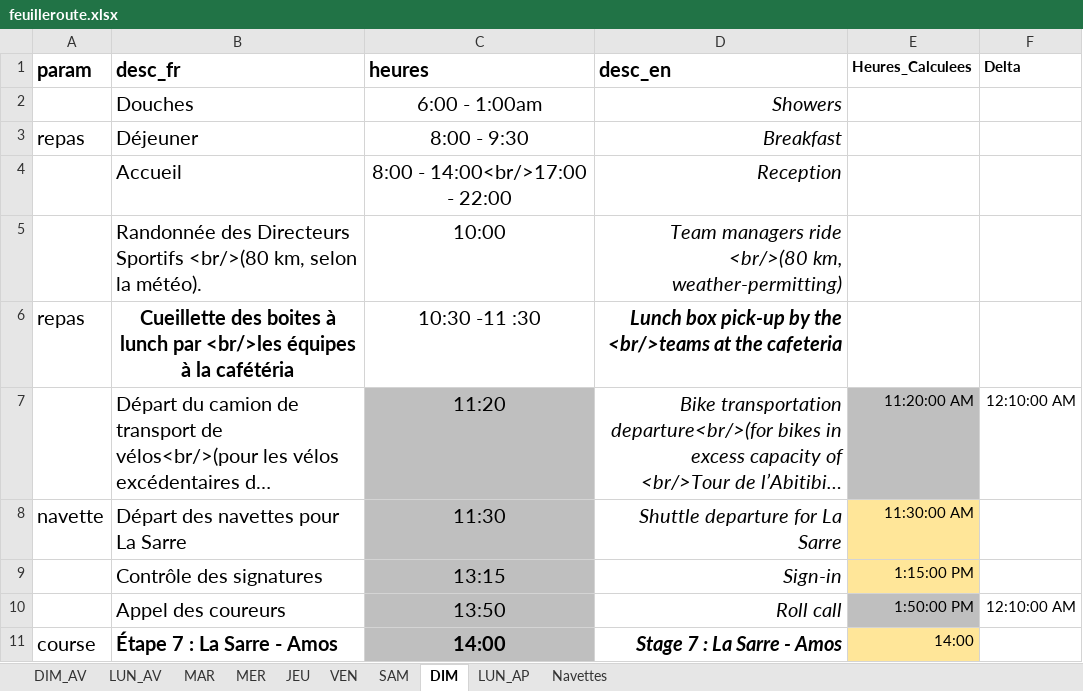
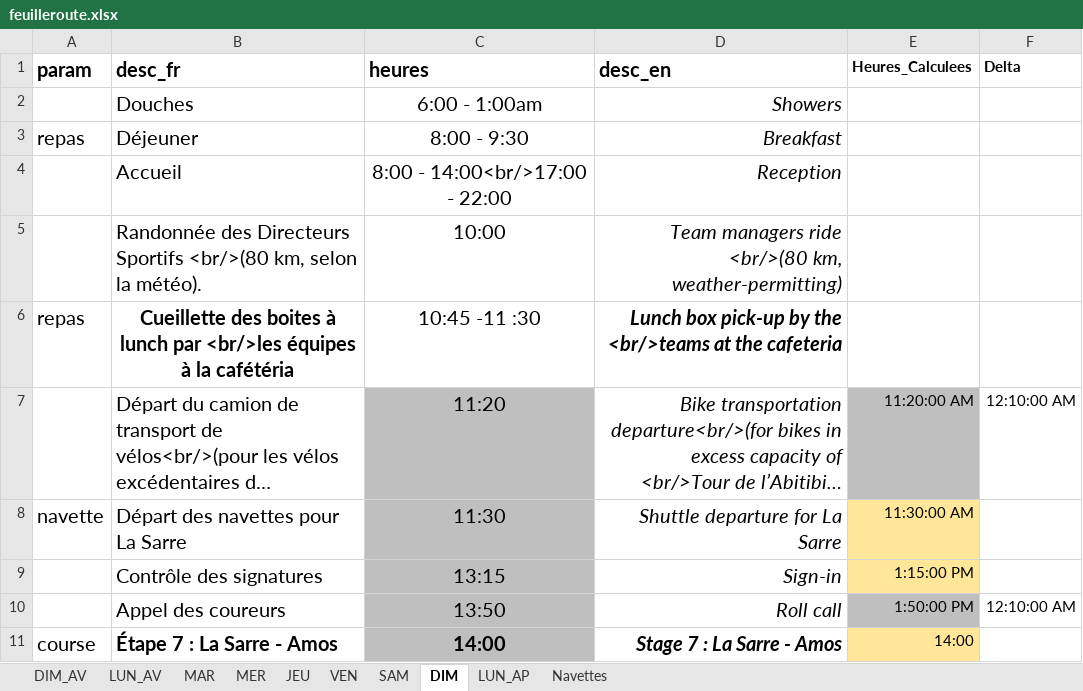
Before and after one commit to TourAbitibi/guide2023, an Excel workbook: excel/feuilleroute.xlsx, sheet DIM, drawn as a sheet; only a part is shown; long unchanged cells end in …; values as stored, in another font and other column widths than the file's, no borders; the diff names each change by its address in the sheet, - before the commit and + after, or states it on an @@ line.

```diff
--- a/excel/feuilleroute.xlsx (sheet DIM)
+++ b/excel/feuilleroute.xlsx (sheet DIM)
-C6 (heures): 10:30 -11 :30
+C6 (heures): 10:45 -11 :30
```
Also changed, not shown: sheet LUN_AP, sheet VEN, sheet JEU, excel/repas.xlsx, excel/staff.xlsx, 50 other files.
